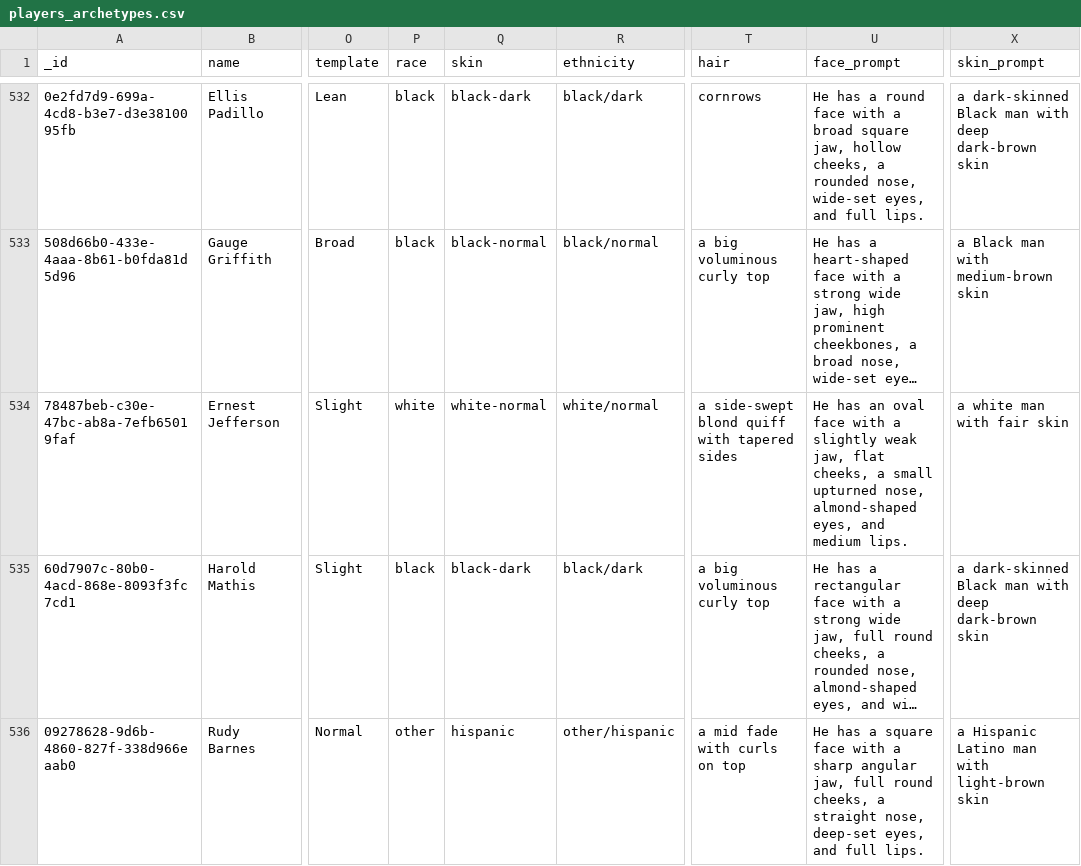
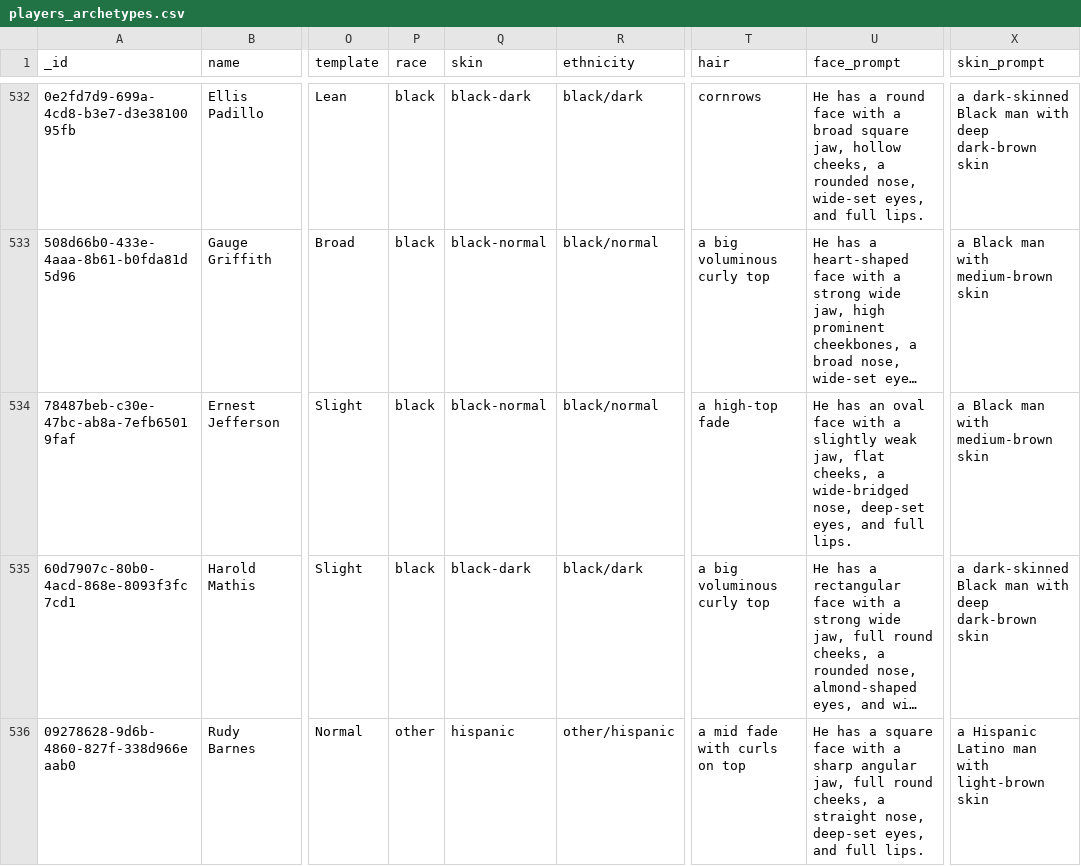
Before and after one commit to guyfromajax/gob-simplified, a CSV file: scripts/players_archetypes.csv, drawn as a sheet; only a part is shown, gaps mark what is left out; long unchanged cells end in …; the diff names each change by its address in the sheet, - before the commit and + after, or states it on an @@ line.

```diff
--- a/scripts/players_archetypes.csv
+++ b/scripts/players_archetypes.csv
-P534 (race): white
+P534 (race): black
-Q534 (skin): white-normal
+Q534 (skin): black-normal
-R534 (ethnicity): white/normal
+R534 (ethnicity): black/normal
-T534 (hair): a side-swept blond quiff with tapered sides
+T534 (hair): a high-top fade
-U534 (face_prompt): …cheeks, a small upturned nose, almond-shaped eyes, and medium lips.
+U534 (face_prompt): …cheeks, a wide-bridged nose, deep-set eyes, and full lips.
-X534 (skin_prompt): a white man with fair skin
+X534 (skin_prompt): a Black man with medium-brown skin
```
Also changed, not shown: 1 other file.
